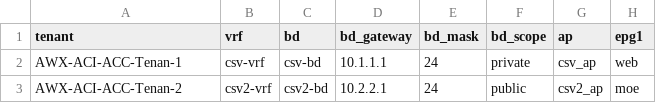
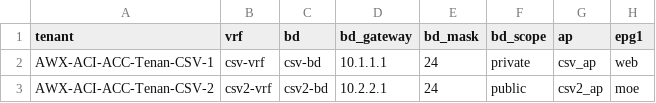
Before and after one commit to i9t6/ACI_and_Ansible, a CSV file: tenant_fix.csv, drawn as a sheet; only a part is shown; the diff names each change by its address in the sheet, - before the commit and + after, or states it on an @@ line.

Commit message:
fix

```diff
--- a/tenant_fix.csv
+++ b/tenant_fix.csv
-A2 (tenant): AWX-ACI-ACC-Tenan-1
+A2 (tenant): AWX-ACI-ACC-Tenan-CSV-1
-A3 (tenant): AWX-ACI-ACC-Tenan-2
+A3 (tenant): AWX-ACI-ACC-Tenan-CSV-2
```
